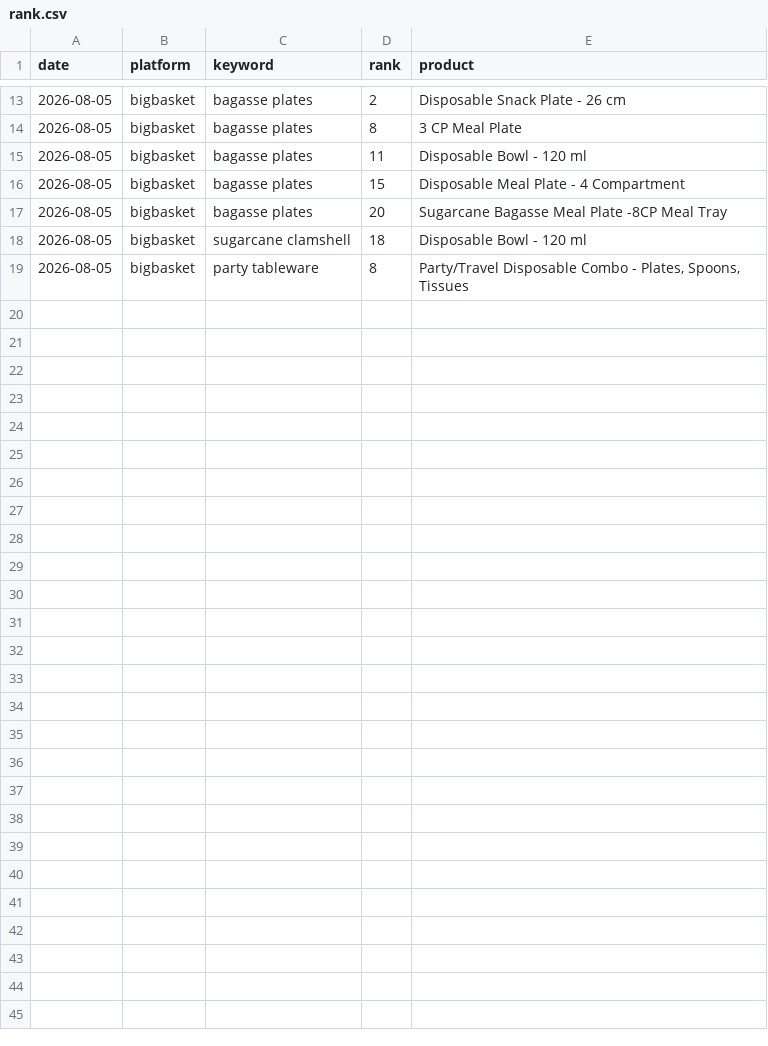
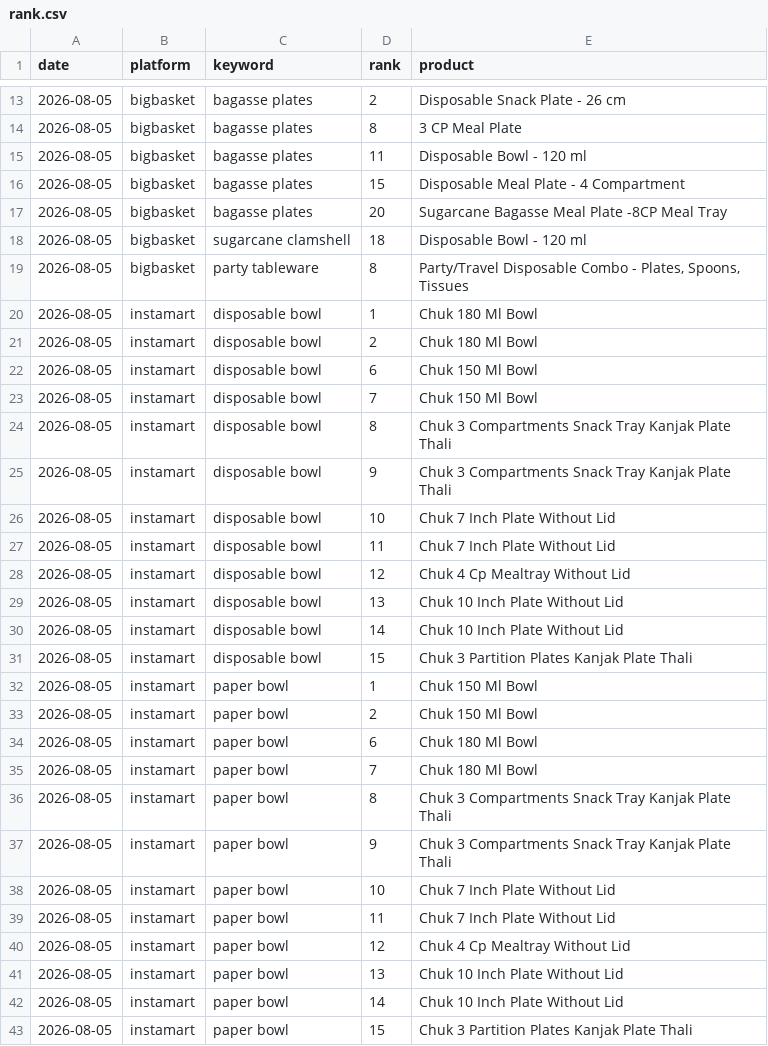
Before and after one commit to daWanderbee/qcomm, a CSV file: data/rank.csv, drawn as a sheet; only a part is shown, gaps mark what is left out.

```diff
--- a/data/rank.csv
+++ b/data/rank.csv
@@ -19 +19,25 @@ date,platform,keyword,rank,product
 2026-08-05,bigbasket,party tableware,8,"Party/Travel Disposable Combo - Plates, Spoons, Tissues"
+2026-08-05,instamart,disposable bowl,1,Chuk 180 Ml Bowl
+2026-08-05,instamart,disposable bowl,2,Chuk 180 Ml Bowl
+2026-08-05,instamart,disposable bowl,6,Chuk 150 Ml Bowl
+2026-08-05,instamart,disposable bowl,7,Chuk 150 Ml Bowl
+2026-08-05,instamart,disposable bowl,8,Chuk 3 Compartments Snack Tray Kanjak Plate Thali
+2026-08-05,instamart,disposable bowl,9,Chuk 3 Compartments Snack Tray Kanjak Plate Thali
+2026-08-05,instamart,disposable bowl,10,Chuk 7 Inch Plate Without Lid
+2026-08-05,instamart,disposable bowl,11,Chuk 7 Inch Plate Without Lid
+2026-08-05,instamart,disposable bowl,12,Chuk 4 Cp Mealtray Without Lid
+2026-08-05,instamart,disposable bowl,13,Chuk 10 Inch Plate Without Lid
+2026-08-05,instamart,disposable bowl,14,Chuk 10 Inch Plate Without Lid
+2026-08-05,instamart,disposable bowl,15,Chuk 3 Partition Plates Kanjak Plate Thali
+2026-08-05,instamart,paper bowl,1,Chuk 150 Ml Bowl
+2026-08-05,instamart,paper bowl,2,Chuk 150 Ml Bowl
+2026-08-05,instamart,paper bowl,6,Chuk 180 Ml Bowl
+2026-08-05,instamart,paper bowl,7,Chuk 180 Ml Bowl
+2026-08-05,instamart,paper bowl,8,Chuk 3 Compartments Snack Tray Kanjak Plate Thali
+2026-08-05,instamart,paper bowl,9,Chuk 3 Compartments Snack Tray Kanjak Plate Thali
+2026-08-05,instamart,paper bowl,10,Chuk 7 Inch Plate Without Lid
+2026-08-05,instamart,paper bowl,11,Chuk 7 Inch Plate Without Lid
+2026-08-05,instamart,paper bowl,12,Chuk 4 Cp Mealtray Without Lid
+2026-08-05,instamart,paper bowl,13,Chuk 10 Inch Plate Without Lid
+2026-08-05,instamart,paper bowl,14,Chuk 10 Inch Plate Without Lid
+2026-08-05,instamart,paper bowl,15,Chuk 3 Partition Plates Kanjak Plate Thali
```
Also changed, not shown: data/competitors.csv, 2 other files.
